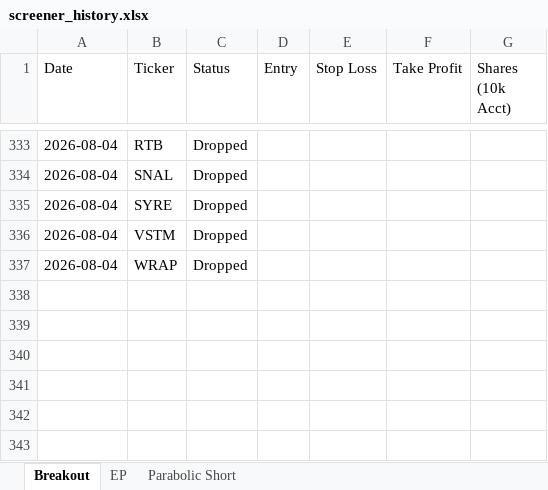
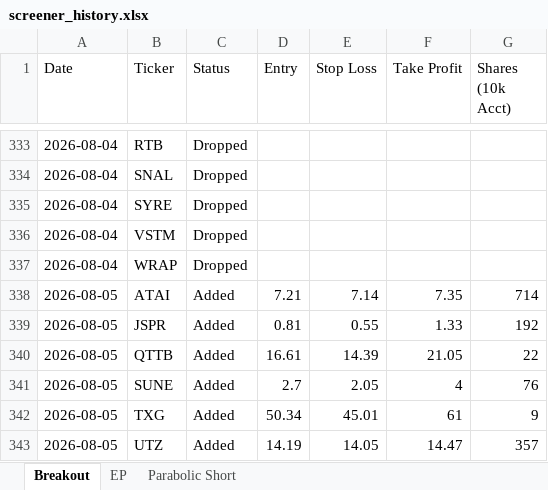
Before and after one commit to petarpanchev-lgtm/bug-free-umbrella, an Excel workbook: screener_history.xlsx, sheet Breakout, drawn as a sheet; only a part is shown, gaps mark what is left out; values as stored, in another font and other column widths than the file's, no borders; the diff names each change by its address in the sheet, - before the commit and + after, or states it on an @@ line.

```diff
--- a/screener_history.xlsx (sheet Breakout)
+++ b/screener_history.xlsx (sheet Breakout)
+row 338: 2026-08-05 | ATAI | Added | 7.21 | 7.14 | 7.35 | 714
+row 339: 2026-08-05 | JSPR | Added | 0.81 | 0.55 | 1.33 | 192
+row 340: 2026-08-05 | QTTB | Added | 16.61 | 14.39 | 21.05 | 22
+row 341: 2026-08-05 | SUNE | Added | 2.7 | 2.05 | 4 | 76
+row 342: 2026-08-05 | TXG | Added | 50.34 | 45.01 | 61 | 9
+row 343: 2026-08-05 | UTZ | Added | 14.19 | 14.05 | 14.47 | 357
```
Also changed, not shown: sheet EP.
